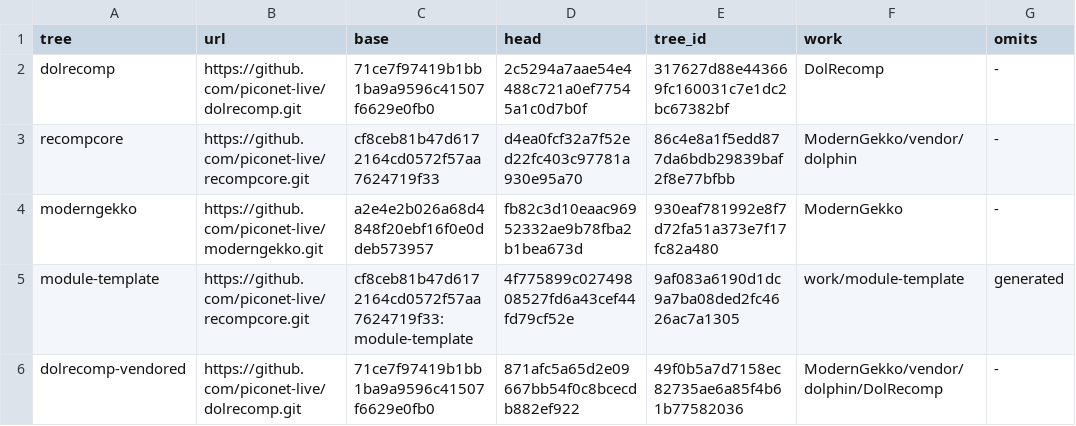
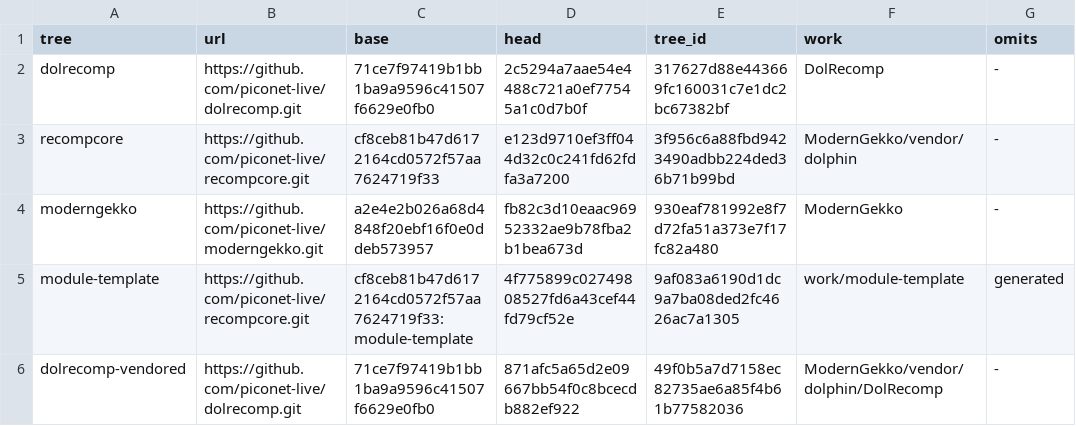
Before and after one commit to piconet-live/piconet-runner, a TSV file: forks/upstream.tsv, drawn as a sheet.

```diff
--- a/forks/upstream.tsv
+++ b/forks/upstream.tsv
@@ -2,3 +2,3 @@ tree	url	base	head	tree_id	work	omits
 dolrecomp	https://github.com/piconet-live/dolrecomp.git	71ce7f97419b1bb1ba9a9596c41507f6629e0fb0	2c5294a7aae54e4488c721a0ef77545a1c0d7b0f	317627d88e443669fc160031c7e1dc2bc67382bf	DolRecomp	-
-recompcore	https://github.com/piconet-live/recompcore.git	cf8ceb81b47d6172164cd0572f57aa7624719f33	d4ea0fcf32a7f52ed22fc403c97781a930e95a70	86c4e8a1f5edd877da6bdb29839baf2f8e77bfbb	ModernGekko/vendor/dolphin	-
+recompcore	https://github.com/piconet-live/recompcore.git	cf8ceb81b47d6172164cd0572f57aa7624719f33	e123d9710ef3ff044d32c0c241fd62fdfa3a7200	3f956c6a88fbd9423490adbb224ded36b71b99bd	ModernGekko/vendor/dolphin	-
 moderngekko	https://github.com/piconet-live/moderngekko.git	a2e4e2b026a68d4848f20ebf16f0e0ddeb573957	fb82c3d10eaac96952332ae9b78fba2b1bea673d	930eaf781992e8f7d72fa51a373e7f17fc82a480	ModernGekko	-
```
